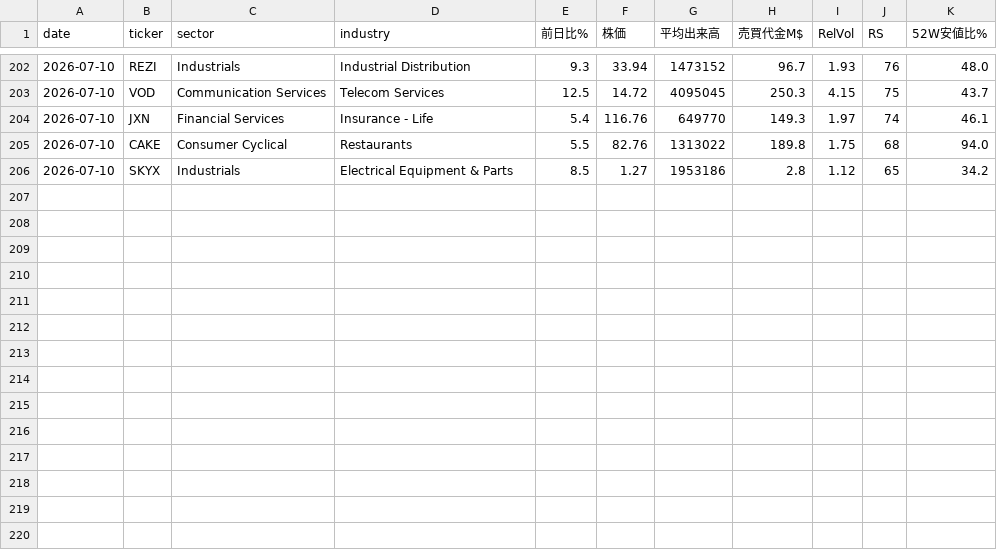
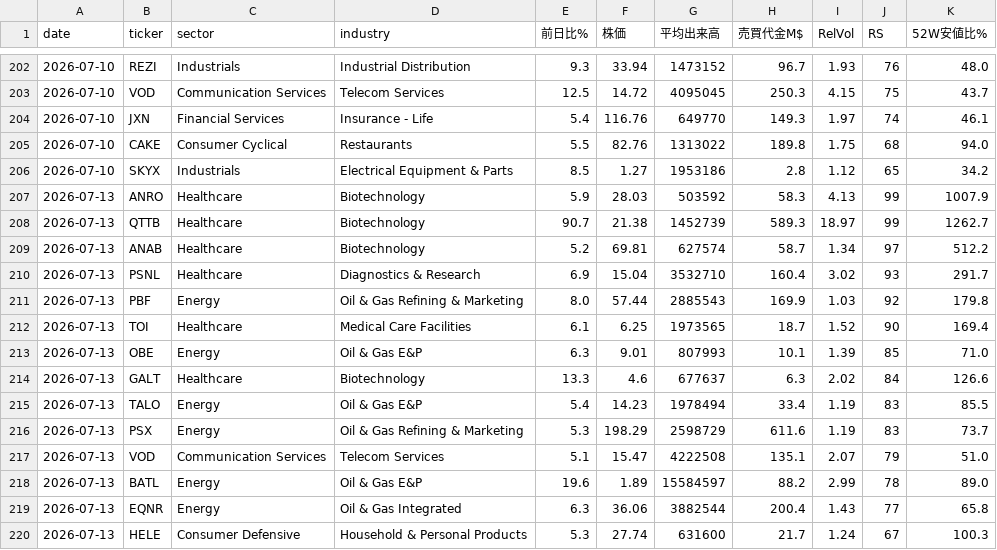
Before and after one commit to nyokki0204-boop/ibd-screener, a CSV file: data/ticker_history.csv, drawn as a sheet; only a part is shown, gaps mark what is left out; the diff names each change by its address in the sheet, - before the commit and + after, or states it on an @@ line.

```diff
--- a/data/ticker_history.csv
+++ b/data/ticker_history.csv
+row 207: 2026-07-13 | ANRO | Healthcare | Biotechnology | 5.9 | 28.03 | 503592 | 58.3 | 4.13 | 99 | 1007.9
+row 208: 2026-07-13 | QTTB | Healthcare | Biotechnology | 90.7 | 21.38 | 1452739 | 589.3 | 18.97 | 99 | 1262.7
+row 209: 2026-07-13 | ANAB | Healthcare | Biotechnology | 5.2 | 69.81 | 627574 | 58.7 | 1.34 | 97 | 512.2
+row 210: 2026-07-13 | PSNL | Healthcare | Diagnostics & Research | 6.9 | 15.04 | 3532710 | 160.4 | 3.02 | 93 | 291.7
+row 211: 2026-07-13 | PBF | Energy | Oil & Gas Refining & Marketing | 8.0 | 57.44 | 2885543 | 169.9 | 1.03 | 92 | 179.8
+row 212: 2026-07-13 | TOI | Healthcare | Medical Care Facilities | 6.1 | 6.25 | 1973565 | 18.7 | 1.52 | 90 | 169.4
+row 213: 2026-07-13 | OBE | Energy | Oil & Gas E&P | 6.3 | 9.01 | 807993 | 10.1 | 1.39 | 85 | 71.0
+row 214: 2026-07-13 | GALT | Healthcare | Biotechnology | 13.3 | 4.6 | 677637 | 6.3 | 2.02 | 84 | 126.6
+row 215: 2026-07-13 | TALO | Energy | Oil & Gas E&P | 5.4 | 14.23 | 1978494 | 33.4 | 1.19 | 83 | 85.5
+row 216: 2026-07-13 | PSX | Energy | Oil & Gas Refining & Marketing | 5.3 | 198.29 | 2598729 | 611.6 | 1.19 | 83 | 73.7
+row 217: 2026-07-13 | VOD | Communication Services | Telecom Services | 5.1 | 15.47 | 4222508 | 135.1 | 2.07 | 79 | 51.0
+row 218: 2026-07-13 | BATL | Energy | Oil & Gas E&P | 19.6 | 1.89 | 15584597 | 88.2 | 2.99 | 78 | 89.0
+row 219: 2026-07-13 | EQNR | Energy | Oil & Gas Integrated | 6.3 | 36.06 | 3882544 | 200.4 | 1.43 | 77 | 65.8
+row 220: 2026-07-13 | HELE | Consumer Defensive | Household & Personal Products | 5.3 | 27.74 | 631600 | 21.7 | 1.24 | 67 | 100.3
```
Also changed, not shown: data/results.csv, data/sector_history.csv, 1 other file.
